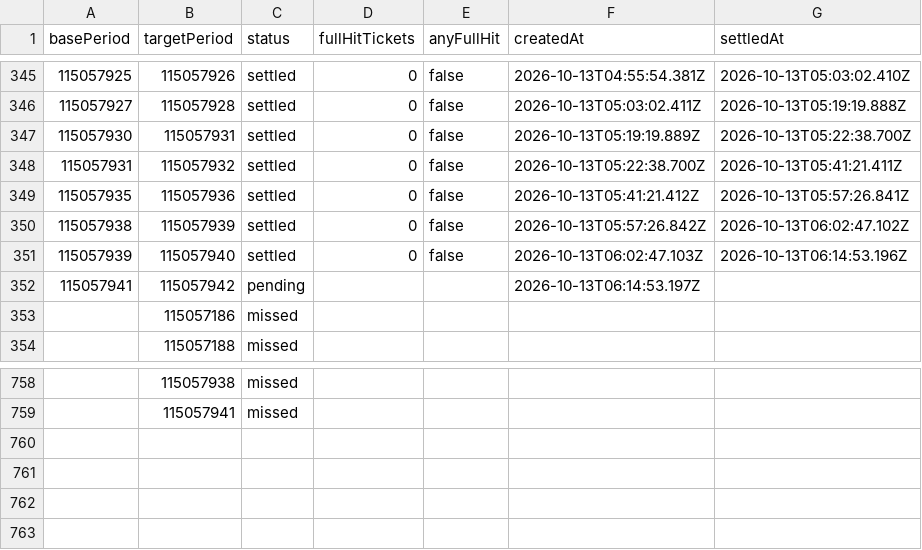
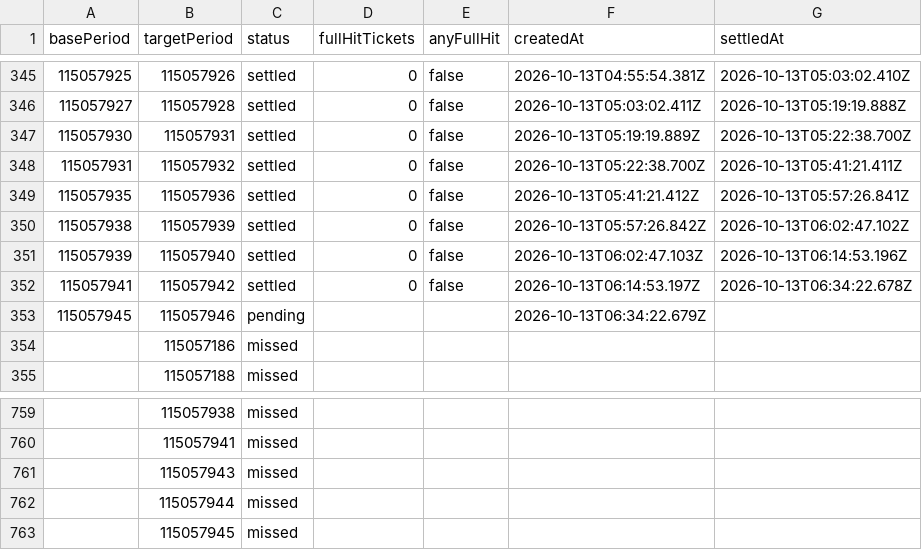
Before and after one commit to poiulkjmny0005-art/bingo-a-plus-signal, a CSV file: star3_v3_report.csv, drawn as a sheet; only a part is shown, gaps mark what is left out.

```diff
--- a/star3_v3_report.csv
+++ b/star3_v3_report.csv
@@ -351,3 +351,4 @@ basePeriod,targetPeriod,status,fullHitTickets,anyFullHit,createdAt,settledAt
 115057939,115057940,settled,0,false,2026-10-13T06:02:47.103Z,2026-10-13T06:14:53.196Z
-115057941,115057942,pending,,,2026-10-13T06:14:53.197Z,
+115057941,115057942,settled,0,false,2026-10-13T06:14:53.197Z,2026-10-13T06:34:22.678Z
+115057945,115057946,pending,,,2026-10-13T06:34:22.679Z,
 ,115057186,missed,,,,
@@ -759 +760,4 @@ basePeriod,targetPeriod,status,fullHitTickets,anyFullHit,createdAt,settledAt
 ,115057941,missed,,,,
+,115057943,missed,,,,
+,115057944,missed,,,,
+,115057945,missed,,,,
```
Also changed, not shown: history.csv, star3_v32_report.csv, 4 other files.
